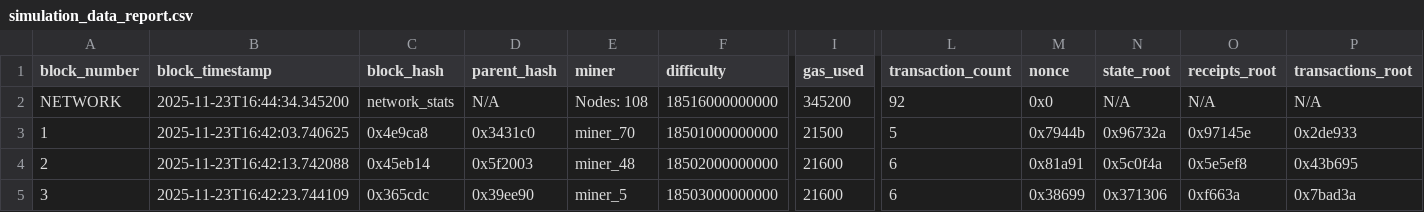
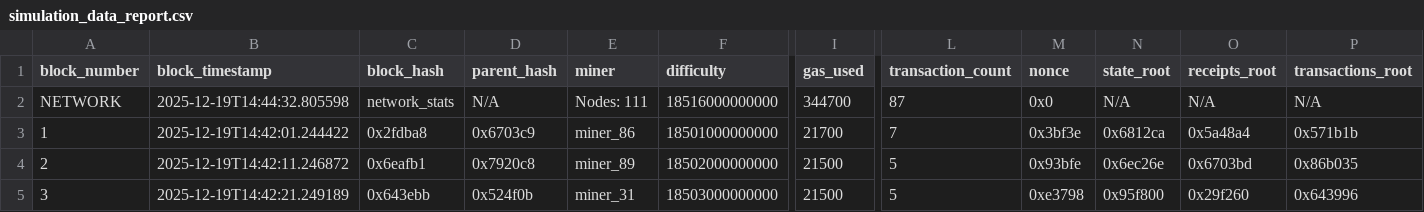
Before and after one commit to RedHawk-1437/Anomaly-Detection_System_In_Blockchain, a CSV file: app/data/reports/simulation_data_report.csv, drawn as a sheet; only a part is shown, gaps mark what is left out; the diff covers the shown part only; the diff names each change by its address in the sheet, - before the commit and + after, or states it on an @@ line.

```diff
--- a/app/data/reports/simulation_data_report.csv
+++ b/app/data/reports/simulation_data_report.csv
-B2 (block_timestamp): 2025-11-23T16:44:34.345200
+B2 (block_timestamp): 2025-12-19T14:44:32.805598
-E2 (miner): Nodes: 108
+E2 (miner): Nodes: 111
-I2 (gas_used): 345200
+I2 (gas_used): 344700
-L2 (transaction_count): 92
+L2 (transaction_count): 87
-B3 (block_timestamp): 2025-11-23T16:42:03.740625
+B3 (block_timestamp): 2025-12-19T14:42:01.244422
-C3 (block_hash): 0x4e9ca8
+C3 (block_hash): 0x2fdba8
-D3 (parent_hash): 0x3431c0
+D3 (parent_hash): 0x6703c9
-E3 (miner): miner_70
+E3 (miner): miner_86
-I3 (gas_used): 21500
+I3 (gas_used): 21700
-L3 (transaction_count): 5
+L3 (transaction_count): 7
-M3 (nonce): 0x7944b
+M3 (nonce): 0x3bf3e
-N3 (state_root): 0x96732a
+N3 (state_root): 0x6812ca
-O3 (receipts_root): 0x97145e
+O3 (receipts_root): 0x5a48a4
-P3 (transactions_root): 0x2de933
+P3 (transactions_root): 0x571b1b
-B4 (block_timestamp): 2025-11-23T16:42:13.742088
+B4 (block_timestamp): 2025-12-19T14:42:11.246872
-C4 (block_hash): 0x45eb14
+C4 (block_hash): 0x6eafb1
-D4 (parent_hash): 0x5f2003
+D4 (parent_hash): 0x7920c8
-E4 (miner): miner_48
+E4 (miner): miner_89
-I4:I5 (gas_used): 21600
+I4:I5 (gas_used): 21500
-L4:L5 (transaction_count): 6
+L4:L5 (transaction_count): 5
-M4 (nonce): 0x81a91
+M4 (nonce): 0x93bfe
-N4 (state_root): 0x5c0f4a
+N4 (state_root): 0x6ec26e
-O4 (receipts_root): 0x5e5ef8
+O4 (receipts_root): 0x6703bd
-P4 (transactions_root): 0x43b695
+P4 (transactions_root): 0x86b035
-B5 (block_timestamp): 2025-11-23T16:42:23.744109
+B5 (block_timestamp): 2025-12-19T14:42:21.249189
-C5 (block_hash): 0x365cdc
+C5 (block_hash): 0x643ebb
-D5 (parent_hash): 0x39ee90
+D5 (parent_hash): 0x524f0b
-E5 (miner): miner_5
+E5 (miner): miner_31
-M5 (nonce): 0x38699
+M5 (nonce): 0xe3798
-N5 (state_root): 0x371306
+N5 (state_root): 0x95f800
-O5 (receipts_root): 0xf663a
+O5 (receipts_root): 0x29f260
-P5 (transactions_root): 0x7bad3a
+P5 (transactions_root): 0x643996
```
Also changed, not shown: 135 edited cells elsewhere in this file, app/data/reports/attack_analysis_report.csv, app/data/reports/ml_predictions_report.csv, 8 other files.
